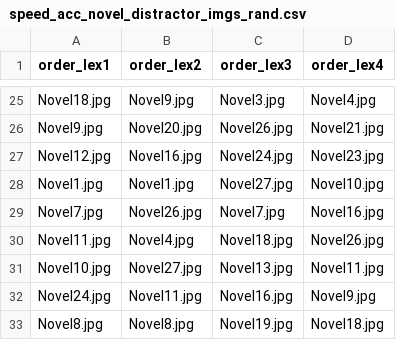
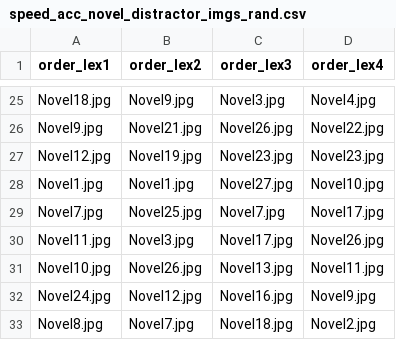
Before and after one commit to kemacdonald/speed-acc-novel, a CSV file: experiment/orders/speed_acc_novel_distractor_imgs_rand.csv, drawn as a sheet; only a part is shown, gaps mark what is left out; the diff covers the shown part only; the diff names each change by its address in the sheet, - before the commit and + after, or states it on an @@ line.

Commit message:
added new distractor orders

```diff
--- a/experiment/orders/speed_acc_novel_distractor_imgs_rand.csv
+++ b/experiment/orders/speed_acc_novel_distractor_imgs_rand.csv
-B26 (order_lex2): Novel20.jpg
+B26 (order_lex2): Novel21.jpg
-D26 (order_lex4): Novel21.jpg
+D26 (order_lex4): Novel22.jpg
-B27 (order_lex2): Novel16.jpg
+B27 (order_lex2): Novel19.jpg
-C27 (order_lex3): Novel24.jpg
+C27 (order_lex3): Novel23.jpg
-B29 (order_lex2): Novel26.jpg
+B29 (order_lex2): Novel25.jpg
-D29 (order_lex4): Novel16.jpg
+D29 (order_lex4): Novel17.jpg
-B30 (order_lex2): Novel4.jpg
+B30 (order_lex2): Novel3.jpg
-C30 (order_lex3): Novel18.jpg
+C30 (order_lex3): Novel17.jpg
-B31 (order_lex2): Novel27.jpg
+B31 (order_lex2): Novel26.jpg
-B32 (order_lex2): Novel11.jpg
+B32 (order_lex2): Novel12.jpg
-B33 (order_lex2): Novel8.jpg
+B33 (order_lex2): Novel7.jpg
-C33 (order_lex3): Novel19.jpg
+C33 (order_lex3): Novel18.jpg
-D33 (order_lex4): Novel18.jpg
+D33 (order_lex4): Novel2.jpg
```
Also changed, not shown: 32 edited cells elsewhere in this file, 1 other file.
